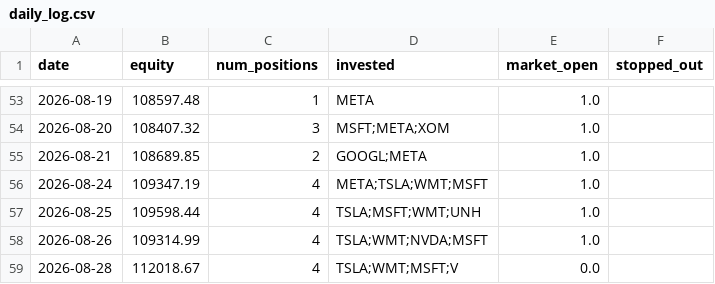
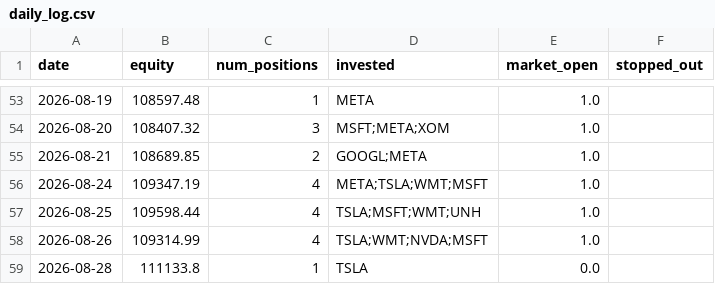
Before and after one commit to ryanchan339/stock-trade-server, a CSV file: results/daily_log.csv, drawn as a sheet; only a part is shown, gaps mark what is left out.

```diff
--- a/results/daily_log.csv
+++ b/results/daily_log.csv
@@ -58,2 +58,2 @@ date,equity,num_positions,invested,market_open,stopped_out
 2026-08-26,109314.99,4,TSLA;WMT;NVDA;MSFT,1.0,
-2026-08-28,112018.67,4,TSLA;WMT;MSFT;V,0.0,
+2026-08-28,111133.8,1,TSLA,0.0,
```
Also changed, not shown: 2 other files.
